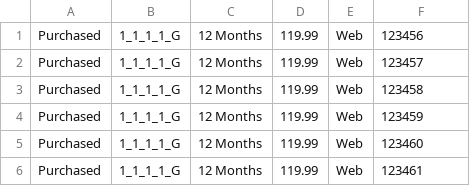
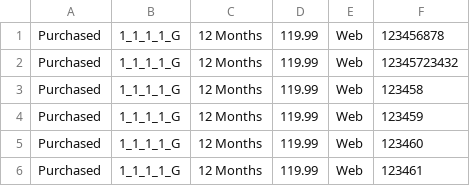
Before and after one commit to brucey31/Data_Architecture_MVP, a CSV file: Kinesis_Test_Data.csv, drawn as a sheet; only a part is shown.

```diff
--- a/Kinesis_Test_Data.csv
+++ b/Kinesis_Test_Data.csv
@@ -1,3 +1,3 @@
-Purchased,1_1_1_1_G,12 Months,119.99,Web,123456
-Purchased,1_1_1_1_G,12 Months,119.99,Web,123457
+Purchased,1_1_1_1_G,12 Months,119.99,Web,123456878
+Purchased,1_1_1_1_G,12 Months,119.99,Web,12345723432
 Purchased,1_1_1_1_G,12 Months,119.99,Web,123458
```
Also changed, not shown: 2 other files.
